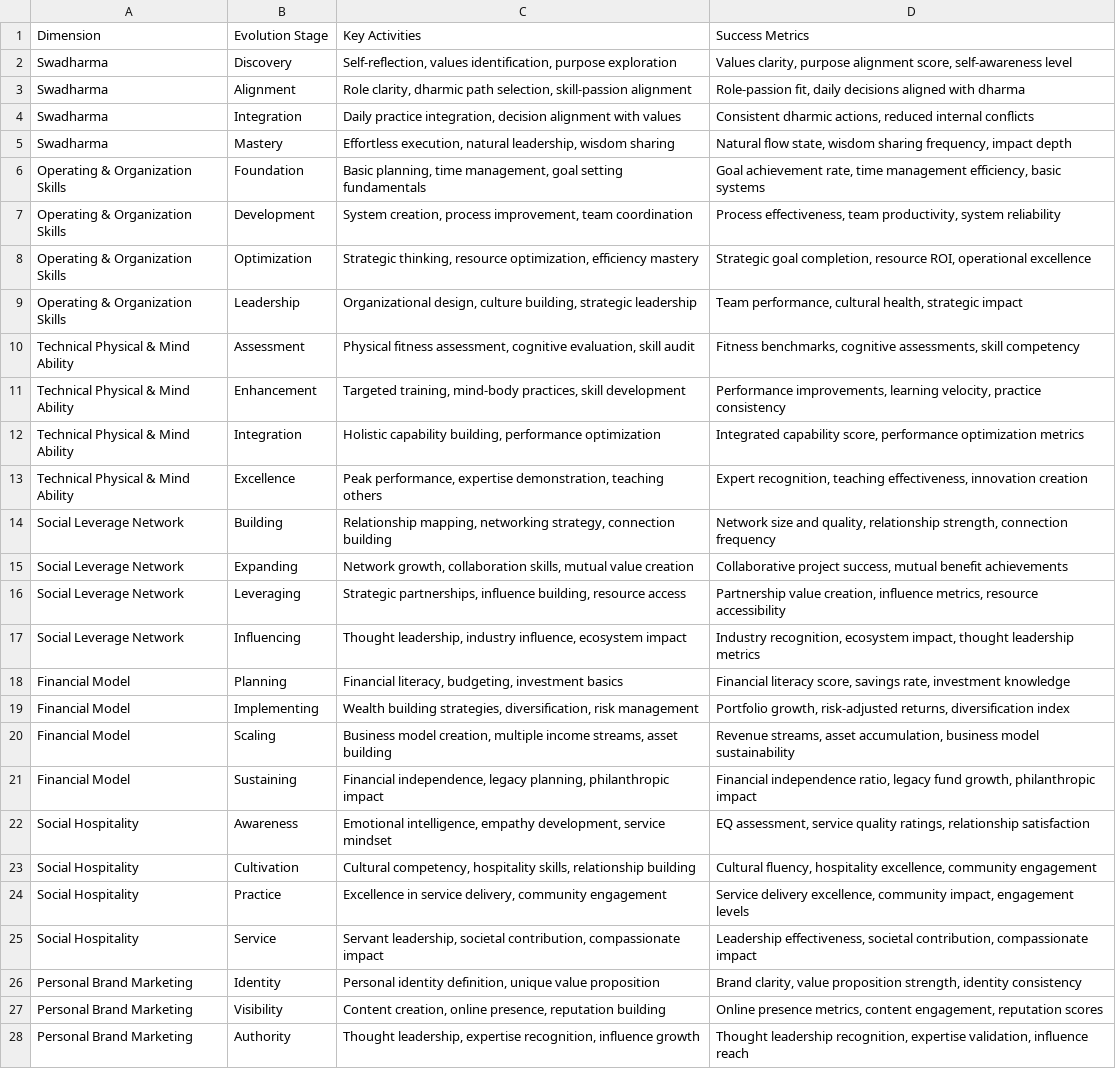
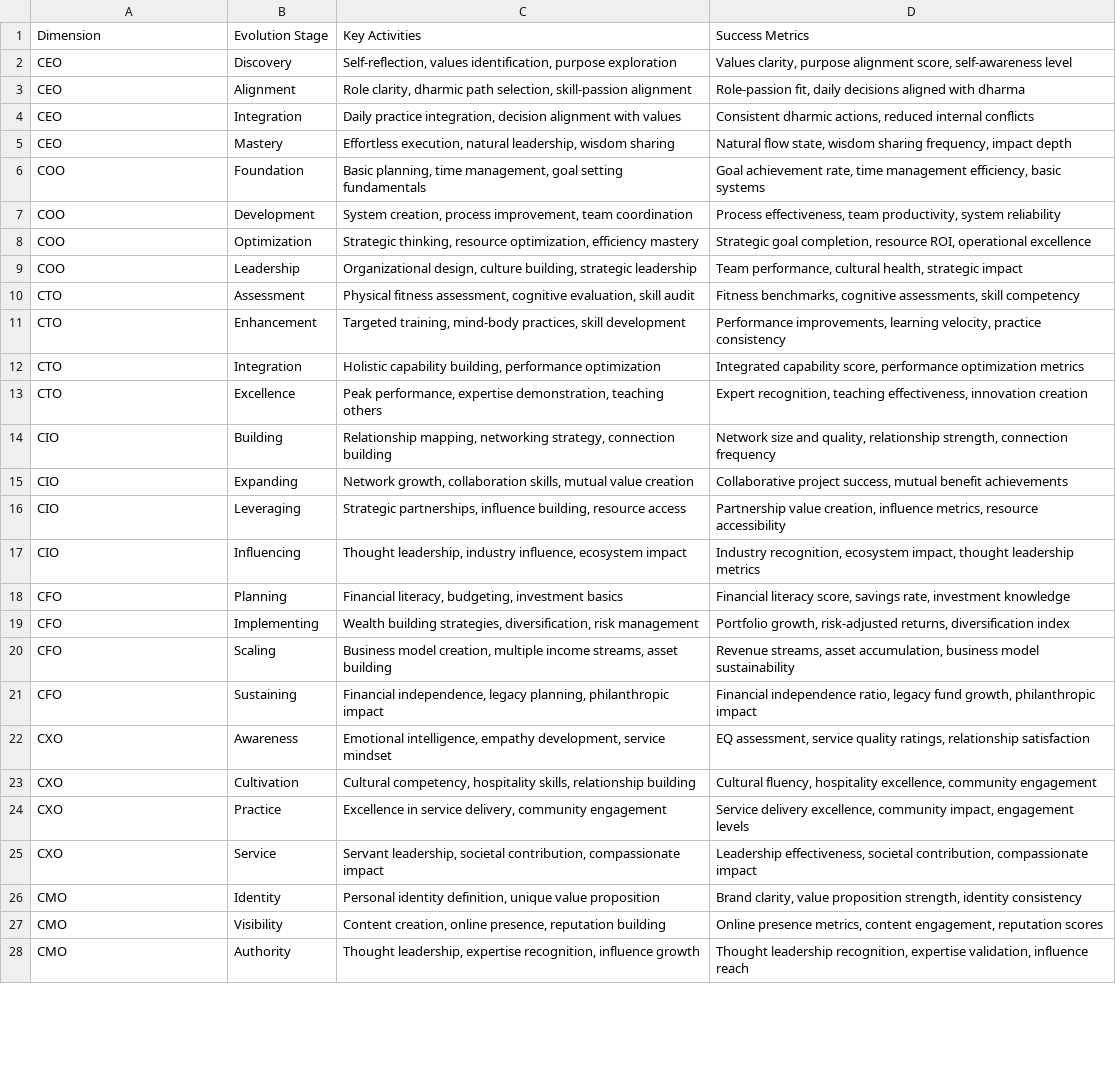
Before and after one commit to grvpanchal/grvpanchal.github.io, a CSV file: evolution/evolution_framework_detailed.csv, drawn as a sheet; only a part is shown; the diff covers the shown part only; the diff names each change by its address in the sheet, - before the commit and + after, or states it on an @@ line.

Commit message:
Evolution updates

```diff
--- a/evolution/evolution_framework_detailed.csv
+++ b/evolution/evolution_framework_detailed.csv
-A2:A5 (Dimension): Swadharma
+A2:A5 (Dimension): CEO
-A6:A9 (Dimension): Operating & Organization Skills
+A6:A9 (Dimension): COO
-A10:A13 (Dimension): Technical Physical & Mind Ability
+A10:A13 (Dimension): CTO
-A14:A17 (Dimension): Social Leverage Network
+A14:A17 (Dimension): CIO
-A18:A21 (Dimension): Financial Model
+A18:A21 (Dimension): CFO
-A22:A25 (Dimension): Social Hospitality
+A22:A25 (Dimension): CXO
-A26:A28 (Dimension): Personal Brand Marketing
+A26:A28 (Dimension): CMO
```
Also changed, not shown: 1 edited cell elsewhere in this file, evolution/evolution_assessment_framework.csv, evolution/evolution_integration_matrix.csv, 7 other files.
